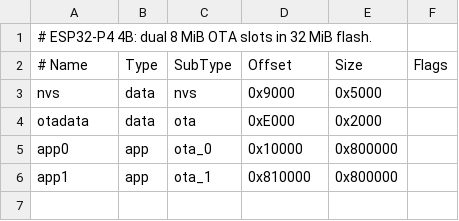
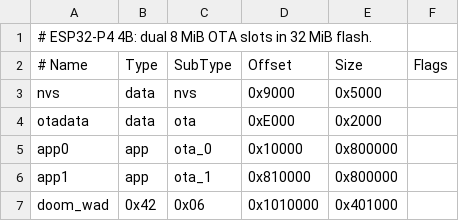
Before and after one commit to Djspaceg/esp32-display, a CSV file: firmware/partitions_p4_4b.csv, drawn as a sheet; the diff names each change by its address in the sheet, - before the commit and + after, or states it on an @@ line.

Commit message:
feat(firmware): reserve P4 Doom WAD partition

```diff
--- a/firmware/partitions_p4_4b.csv
+++ b/firmware/partitions_p4_4b.csv
+row 7: doom_wad | 0x42 | 0x06 | 0x1010000 | 0x401000
```
Also changed, not shown: 2 other files.
